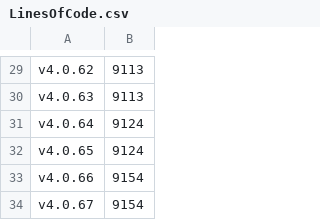
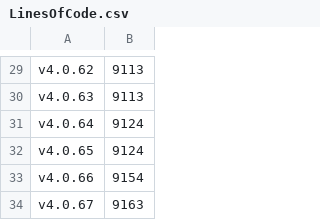
Before and after one commit to anionDev/ScriptCollection, a CSV file: Other/Metrics/LinesOfCode.csv, drawn as a sheet; only a part is shown, gaps mark what is left out.

```diff
--- a/Other/Metrics/LinesOfCode.csv
+++ b/Other/Metrics/LinesOfCode.csv
@@ -33,2 +33,2 @@ v4.0.65;9124
 v4.0.66;9154
-v4.0.67;9154
+v4.0.67;9163
```
Also changed, not shown: 2 other files.
